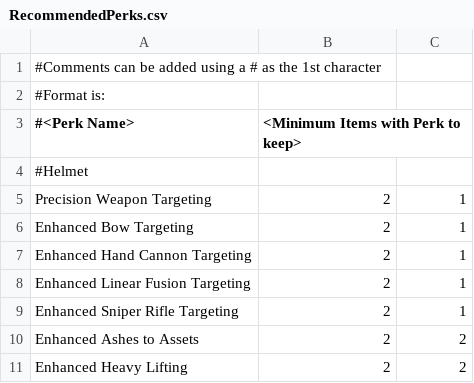
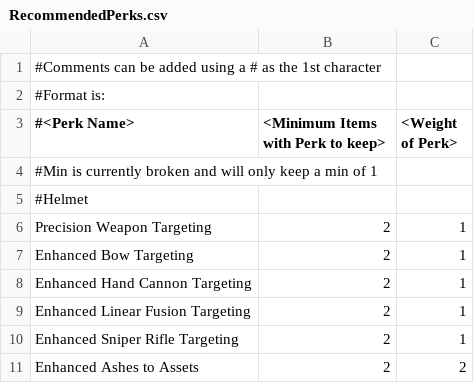
Before and after one commit to Kage9951/Destiny2ItemManager, a CSV file: RecommendedPerks.csv, drawn as a sheet; only a part is shown; the shorter side is filled out with more unchanged rows.

Commit message:
Update RecommendedPerks.csv

```diff
--- a/RecommendedPerks.csv
+++ b/RecommendedPerks.csv
@@ -2,3 +2,4 @@
 #Format is:
-#<Perk Name>,<Minimum Items with Perk to keep>
+#<Perk Name>,<Minimum Items with Perk to keep>,<Weight of Perk>
+#Min is currently broken and will only keep a min of 1
 #Helmet
```
